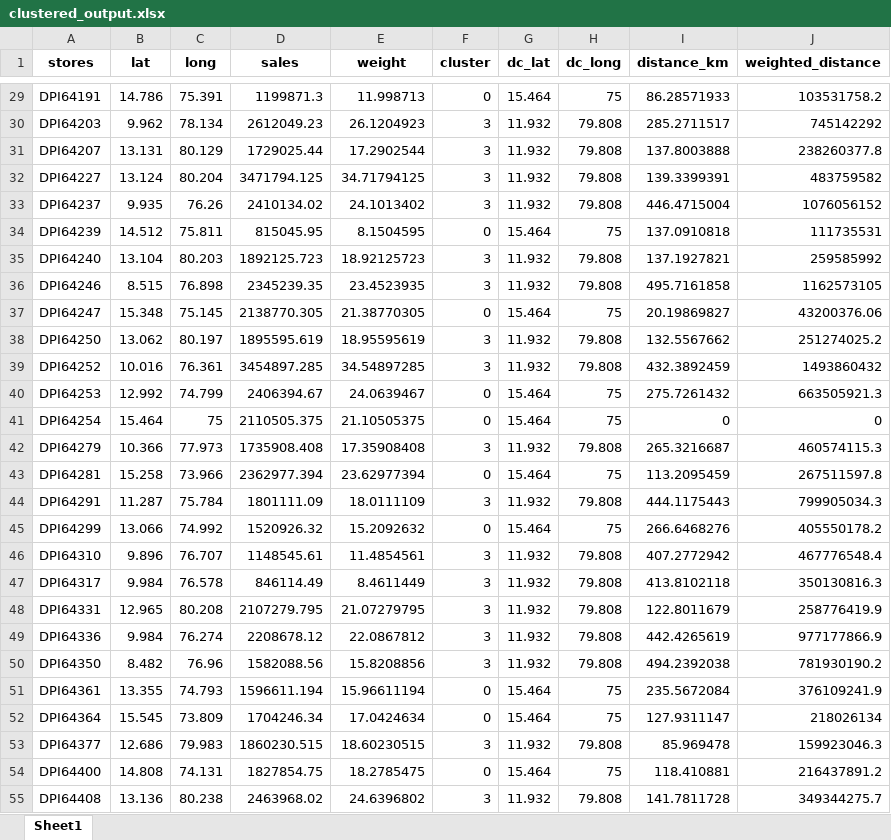
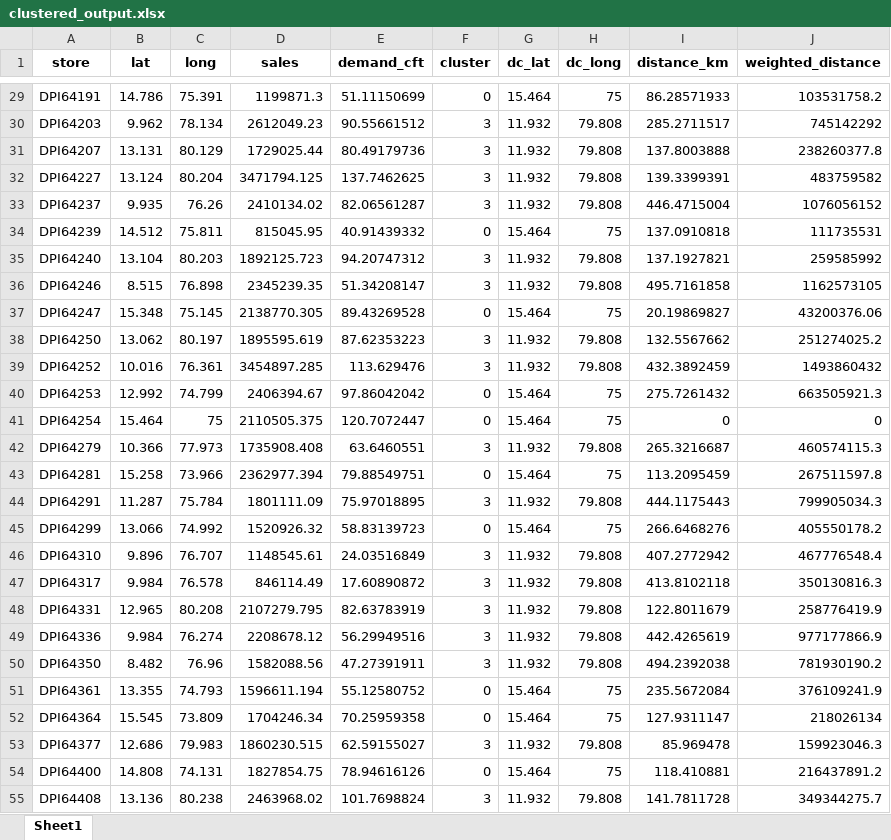
Before and after one commit to Jayakumarvaddadi/weighted-k-means-dc-location, an Excel workbook: clustered_output.xlsx, sheet Sheet1, drawn as a sheet; only a part is shown, gaps mark what is left out; values as stored, in another font and other column widths than the file's, no borders; the diff covers the shown part only; the diff names each change by its address in the sheet, - before the commit and + after, or states it on an @@ line.

```diff
--- a/clustered_output.xlsx (sheet Sheet1)
+++ b/clustered_output.xlsx (sheet Sheet1)
-A1: stores
+A1: store
-E1: weight
+E1: demand_cft
-E29 (demand_cft): 11.998713
+E29 (demand_cft): 51.11150699
-E30 (demand_cft): 26.1204923
+E30 (demand_cft): 90.55661512
-E31 (demand_cft): 17.2902544
+E31 (demand_cft): 80.49179736
-E32 (demand_cft): 34.71794125
+E32 (demand_cft): 137.7462625
-E33 (demand_cft): 24.1013402
+E33 (demand_cft): 82.06561287
-E34 (demand_cft): 8.1504595
+E34 (demand_cft): 40.91439332
-E35 (demand_cft): 18.92125723
+E35 (demand_cft): 94.20747312
-E36 (demand_cft): 23.4523935
+E36 (demand_cft): 51.34208147
-E37 (demand_cft): 21.38770305
+E37 (demand_cft): 89.43269528
-E38 (demand_cft): 18.95595619
+E38 (demand_cft): 87.62353223
-E39 (demand_cft): 34.54897285
+E39 (demand_cft): 113.629476
-E40 (demand_cft): 24.0639467
+E40 (demand_cft): 97.86042042
-E41 (demand_cft): 21.10505375
+E41 (demand_cft): 120.7072447
-E42 (demand_cft): 17.35908408
+E42 (demand_cft): 63.6460551
-E43 (demand_cft): 23.62977394
+E43 (demand_cft): 79.88549751
-E44 (demand_cft): 18.0111109
+E44 (demand_cft): 75.97018895
-E45 (demand_cft): 15.2092632
+E45 (demand_cft): 58.83139723
-E46 (demand_cft): 11.4854561
+E46 (demand_cft): 24.03516849
-E47 (demand_cft): 8.4611449
+E47 (demand_cft): 17.60890872
-E48 (demand_cft): 21.07279795
+E48 (demand_cft): 82.63783919
-E49 (demand_cft): 22.0867812
+E49 (demand_cft): 56.29949516
-E50 (demand_cft): 15.8208856
+E50 (demand_cft): 47.27391911
-E51 (demand_cft): 15.96611194
+E51 (demand_cft): 55.12580752
-E52 (demand_cft): 17.0424634
+E52 (demand_cft): 70.25959358
-E53 (demand_cft): 18.60230515
+E53 (demand_cft): 62.59155027
-E54 (demand_cft): 18.2785475
+E54 (demand_cft): 78.94616126
-E55 (demand_cft): 24.6396802
+E55 (demand_cft): 101.7698824
```
Also changed, not shown: 477 edited cells elsewhere in this sheet, dc_locations.xlsx, model_summary.xlsx, 2 other files.
